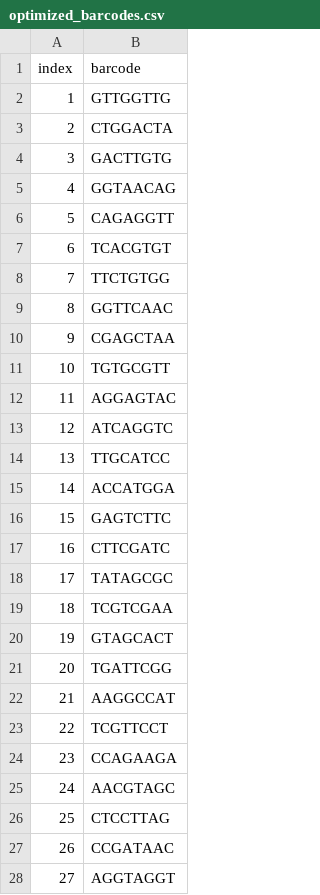
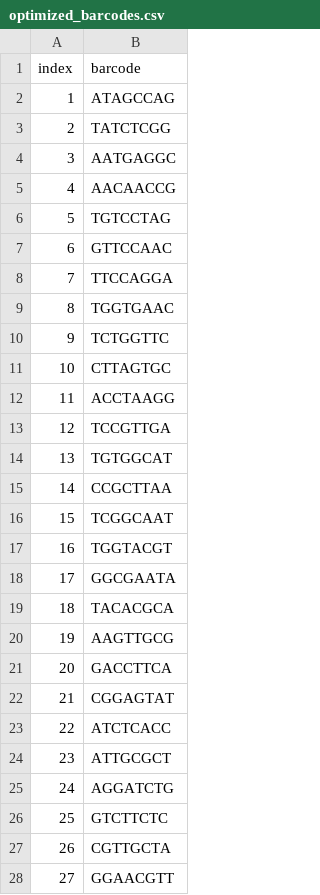
Before and after one commit to warrencallen/hamboning, a CSV file: optimized_barcodes.csv, drawn as a sheet; only a part is shown; the diff covers the shown part only.

```diff
--- a/optimized_barcodes.csv
+++ b/optimized_barcodes.csv
@@ -1,28 +1,28 @@
 index,barcode
-1,GTTGGTTG
-2,CTGGACTA
-3,GACTTGTG
-4,GGTAACAG
-5,CAGAGGTT
-6,TCACGTGT
-7,TTCTGTGG
-8,GGTTCAAC
-9,CGAGCTAA
-10,TGTGCGTT
-11,AGGAGTAC
-12,ATCAGGTC
-13,TTGCATCC
-14,ACCATGGA
-15,GAGTCTTC
-16,CTTCGATC
-17,TATAGCGC
-18,TCGTCGAA
-19,GTAGCACT
-20,TGATTCGG
-21,AAGGCCAT
-22,TCGTTCCT
-23,CCAGAAGA
-24,AACGTAGC
-25,CTCCTTAG
-26,CCGATAAC
-27,AGGTAGGT
+1,ATAGCCAG
+2,TATCTCGG
+3,AATGAGGC
+4,AACAACCG
+5,TGTCCTAG
+6,GTTCCAAC
+7,TTCCAGGA
+8,TGGTGAAC
+9,TCTGGTTC
+10,CTTAGTGC
+11,ACCTAAGG
+12,TCCGTTGA
+13,TGTGGCAT
+14,CCGCTTAA
+15,TCGGCAAT
+16,TGGTACGT
+17,GGCGAATA
+18,TACACGCA
+19,AAGTTGCG
+20,GACCTTCA
+21,CGGAGTAT
+22,ATCTCACC
+23,ATTGCGCT
+24,AGGATCTG
+25,GTCTTCTC
+26,CGTTGCTA
+27,GGAACGTT
```
Also changed, not shown: 23 edited cells elsewhere in this file, 1 other file.
